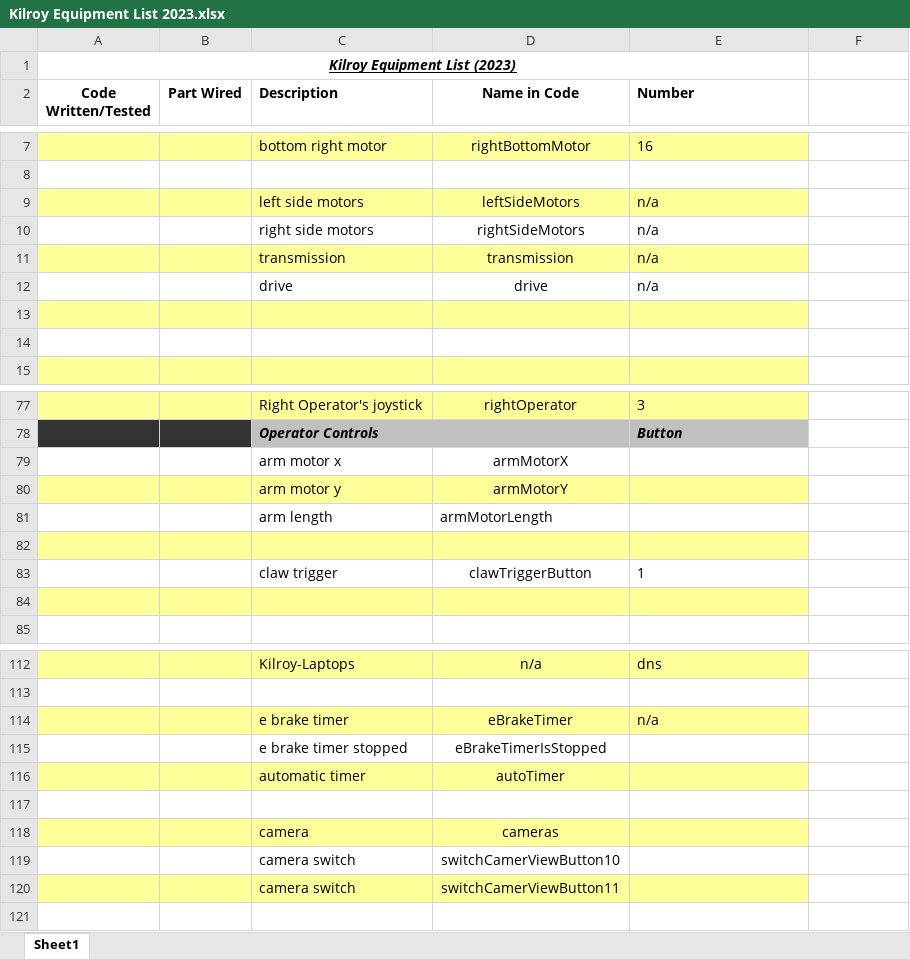
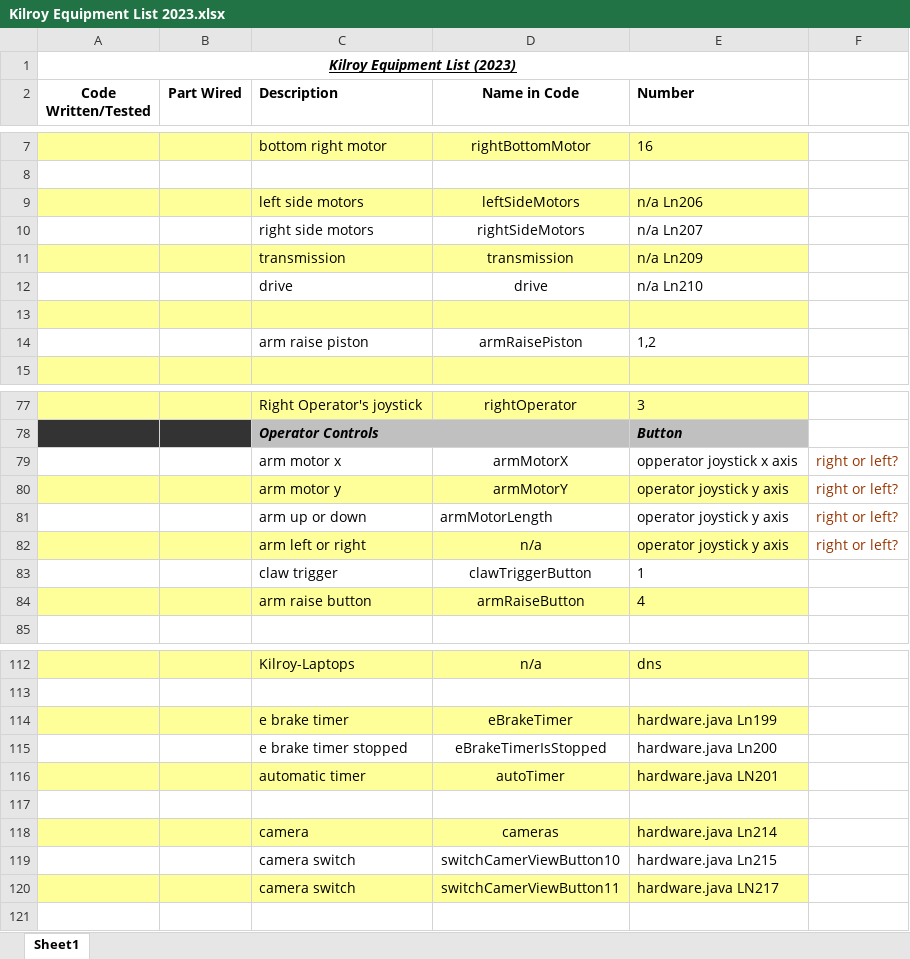
Before and after one commit to FIRST-Team-339/2023, an Excel workbook: Kilroy Equipment List 2023.xlsx, sheet Sheet1, drawn as a sheet; only a part is shown, gaps mark what is left out; values as stored, in another font and other column widths than the file's, no borders; removed rows and columns are numbered as before the commit, all else as after; the diff names each change by its address in the sheet, - before the commit and + after, or states it on an @@ line.

Commit message:
updated list

```diff
--- a/Kilroy Equipment List 2023.xlsx (sheet Sheet1)
+++ b/Kilroy Equipment List 2023.xlsx (sheet Sheet1)
-E9 (Number): n/a
+E9 (Number): n/a Ln206
-E10 (Number): n/a
+E10 (Number): n/a Ln207
-E11 (Number): n/a
+E11 (Number): n/a Ln209
-E12 (Number): n/a
+E12 (Number): n/a Ln210
-row 14: (empty)
+row 14:  |  | arm raise piston | armRaisePiston | 1,2
-E79 (Number): (empty)
+E79 (Number): opperator joystick x axis
-F79:F80: (empty)
+F79:F80: right or left?
-E80 (Number): (empty)
+E80 (Number): operator joystick y axis
-row 81:  |  | arm length | armMotorLength
-A81:E81 fill: #FFFF99
+A81:E81 fill: none
-row 81: (empty)
+row 81:  |  | arm up or down | armMotorLength | operator joystick y axis | right or left?
+row 82:  |  | arm left or right | n/a | operator joystick y axis | right or left?
-row 84: (empty)
+row 84:  |  | arm raise button | armRaiseButton | 4
-E114 (Number): n/a
+E114 (Number): hardware.java Ln199
-E115 (Number): (empty)
+E115 (Number): hardware.java Ln200
-E116 (Number): (empty)
+E116 (Number): hardware.java LN201
-E118 (Number): (empty)
+E118 (Number): hardware.java Ln214
-E119 (Number): (empty)
+E119 (Number): hardware.java Ln215
-E120 (Number): (empty)
+E120 (Number): hardware.java LN217
```
Also changed, not shown: 1 other file.
